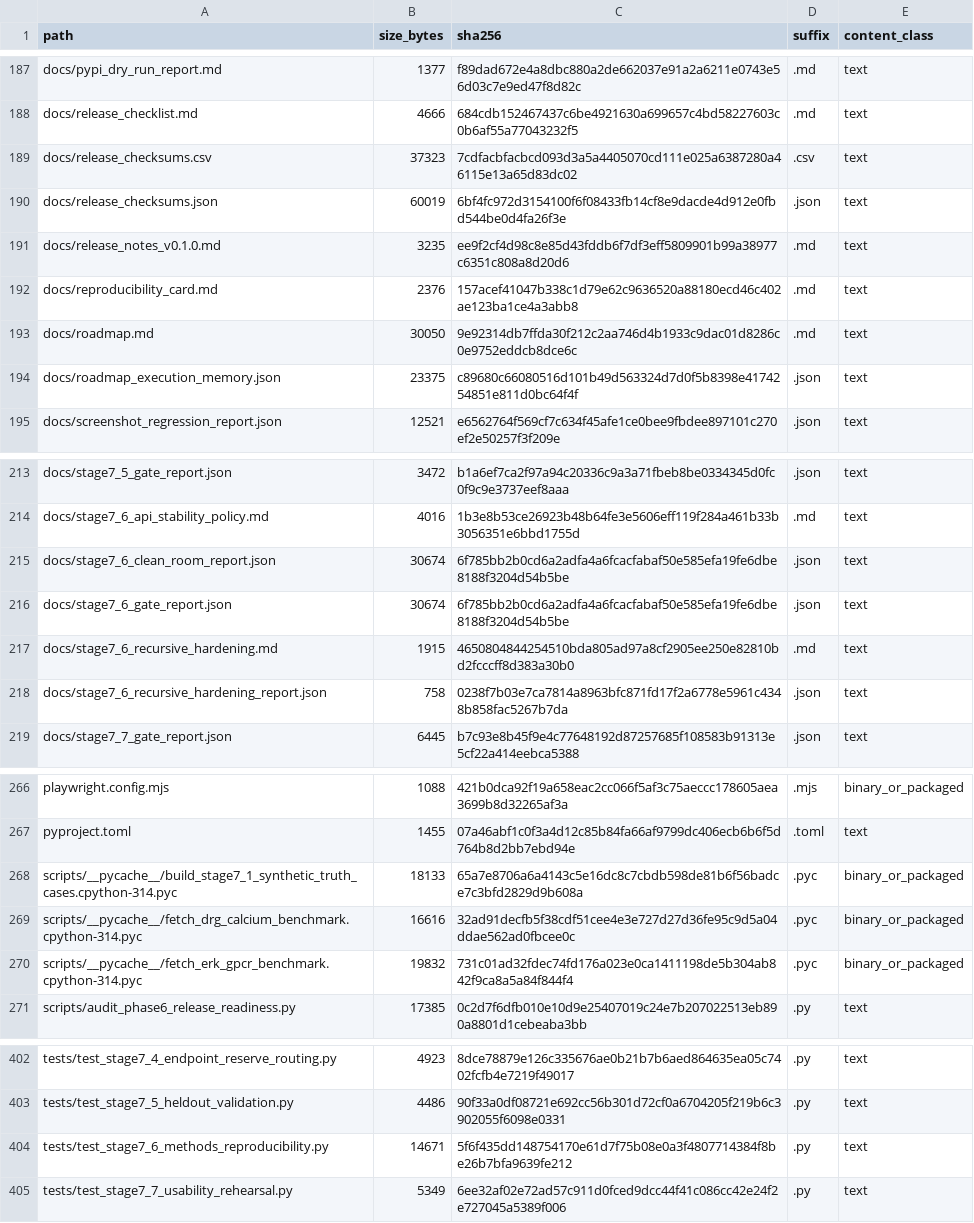
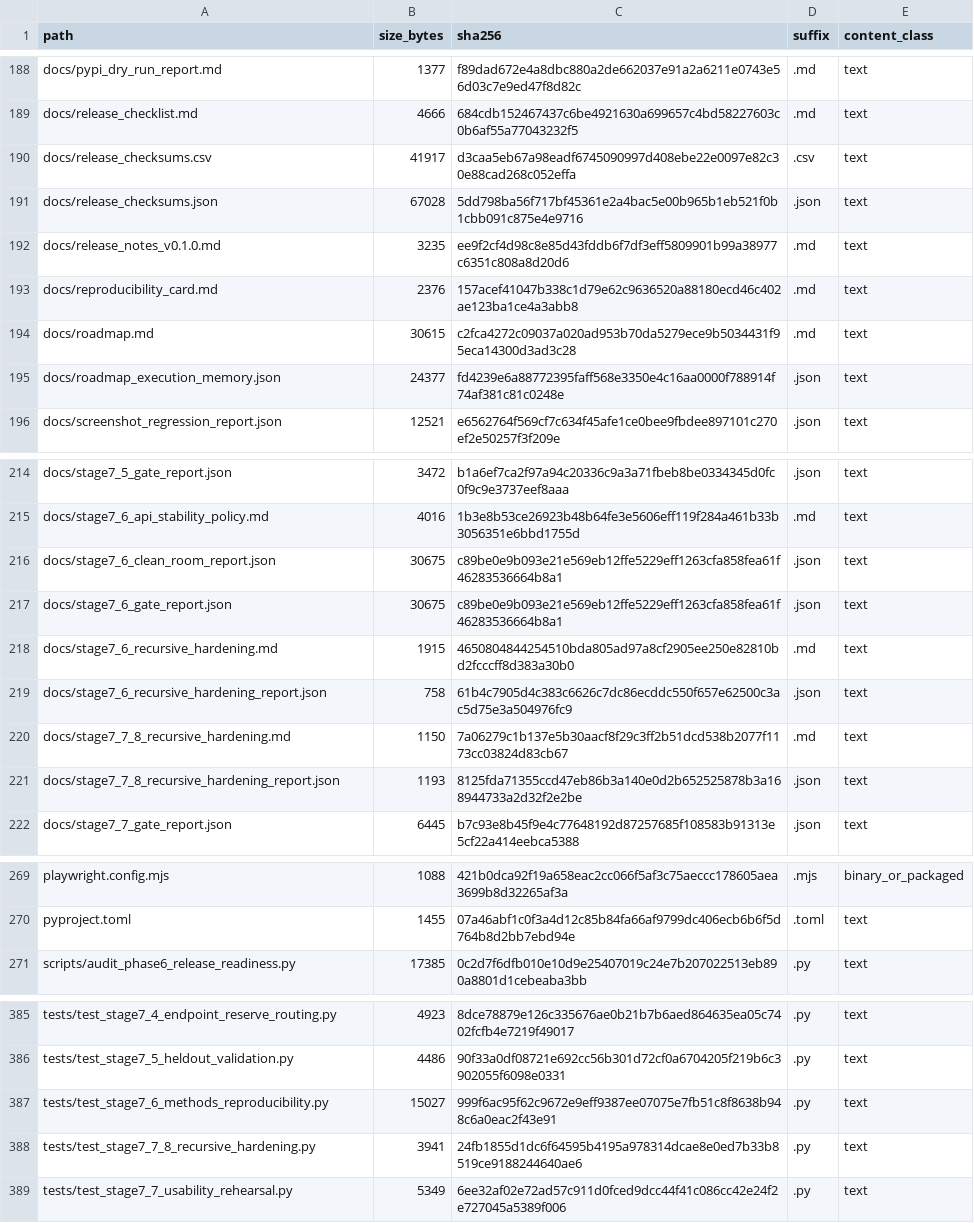
Before and after one commit to renatosocodato/rhodyn, a TSV file: case_studies/stage7_methods_reproducibility/release_archive_manifest.tsv, drawn as a sheet; only a part is shown, gaps mark what is left out; the diff covers the shown part only.

```diff
--- a/case_studies/stage7_methods_reproducibility/release_archive_manifest.tsv
+++ b/case_studies/stage7_methods_reproducibility/release_archive_manifest.tsv
@@ -188,8 +189,8 @@ docs/pypi_dry_run_report.md	1377	f89dad672e4a8dbc880a2de662037e91a2a6211e0743e56
 docs/release_checklist.md	4666	684cdb152467437c6be4921630a699657c4bd58227603c0b6af55a77043232f5	.md	text
-docs/release_checksums.csv	37323	7cdfacbfacbcd093d3a5a4405070cd111e025a6387280a46115e13a65d83dc02	.csv	text
-docs/release_checksums.json	60019	6bf4fc972d3154100f6f08433fb14cf8e9dacde4d912e0fbd544be0d4fa26f3e	.json	text
+docs/release_checksums.csv	41917	d3caa5eb67a98eadf6745090997d408ebe22e0097e82c30e88cad268c052effa	.csv	text
+docs/release_checksums.json	67028	5dd798ba56f717bf45361e2a4bac5e00b965b1eb521f0b1cbb091c875e4e9716	.json	text
 docs/release_notes_v0.1.0.md	3235	ee9f2cf4d98c8e85d43fddb6f7df3eff5809901b99a38977c6351c808a8d20d6	.md	text
 docs/reproducibility_card.md	2376	157acef41047b338c1d79e62c9636520a88180ecd46c402ae123ba1ce4a3abb8	.md	text
-docs/roadmap.md	30050	9e92314db7ffda30f212c2aa746d4b1933c9dac01d8286c0e9752eddcb8dce6c	.md	text
-docs/roadmap_execution_memory.json	23375	c89680c66080516d101b49d563324d7d0f5b8398e4174254851e811d0bc64f4f	.json	text
+docs/roadmap.md	30615	c2fca4272c09037a020ad953b70da5279ece9b5034431f95eca14300d3ad3c28	.md	text
+docs/roadmap_execution_memory.json	24377	fd4239e6a88772395faff568e3350e4c16aa0000f788914f74af381c81c0248e	.json	text
 docs/screenshot_regression_report.json	12521	e6562764f569cf7c634f45afe1ce0bee9fbdee897101c270ef2e50257f3f209e	.json	text
@@ -214,6 +215,8 @@ docs/stage7_5_gate_report.json	3472	b1a6ef7ca2f97a94c20336c9a3a71fbeb8be0334345d
 docs/stage7_6_api_stability_policy.md	4016	1b3e8b53ce26923b48b64fe3e5606eff119f284a461b33b3056351e6bbd1755d	.md	text
-docs/stage7_6_clean_room_report.json	30674	6f785bb2b0cd6a2adfa4a6fcacfabaf50e585efa19fe6dbe8188f3204d54b5be	.json	text
-docs/stage7_6_gate_report.json	30674	6f785bb2b0cd6a2adfa4a6fcacfabaf50e585efa19fe6dbe8188f3204d54b5be	.json	text
+docs/stage7_6_clean_room_report.json	30675	c89be0e9b093e21e569eb12ffe5229eff1263cfa858fea61f46283536664b8a1	.json	text
+docs/stage7_6_gate_report.json	30675	c89be0e9b093e21e569eb12ffe5229eff1263cfa858fea61f46283536664b8a1	.json	text
 docs/stage7_6_recursive_hardening.md	1915	4650804844254510bda805ad97a8cf2905ee250e82810bd2fcccff8d383a30b0	.md	text
-docs/stage7_6_recursive_hardening_report.json	758	0238f7b03e7ca7814a8963bfc871fd17f2a6778e5961c4348b858fac5267b7da	.json	text
+docs/stage7_6_recursive_hardening_report.json	758	61b4c7905d4c383c6626c7dc86ecddc550f657e62500c3ac5d75e3a504976fc9	.json	text
+docs/stage7_7_8_recursive_hardening.md	1150	7a06279c1b137e5b30aacf8f29c3ff2b51dcd538b2077f1173cc03824d83cb67	.md	text
+docs/stage7_7_8_recursive_hardening_report.json	1193	8125fda71355ccd47eb86b3a140e0d2b652525878b3a168944733a2d32f2e2be	.json	text
 docs/stage7_7_gate_report.json	6445	b7c93e8b45f9e4c77648192d87257685f108583b91313e5cf22a414eebca5388	.json	text
@@ -267,5 +270,2 @@ playwright.config.mjs	1088	421b0dca92f19a658eac2cc066f5af3c75aeccc178605aea3699b
 pyproject.toml	1455	07a46abf1c0f3a4d12c85b84fa66af9799dc406ecb6b6f5d764b8d2bb7ebd94e	.toml	text
-scripts/__pycache__/build_stage7_1_synthetic_truth_cases.cpython-314.pyc	18133	65a7e8706a6a4143c5e16dc8c7cbdb598de81b6f56badce7c3bfd2829d9b608a	.pyc	binary_or_packaged
-scripts/__pycache__/fetch_drg_calcium_benchmark.cpython-314.pyc	16616	32ad91decfb5f38cdf51cee4e3e727d27d36fe95c9d5a04ddae562ad0fbcee0c	.pyc	binary_or_packaged
-scripts/__pycache__/fetch_erk_gpcr_benchmark.cpython-314.pyc	19832	731c01ad32fdec74fd176a023e0ca1411198de5b304ab842f9ca8a5a84f844f4	.pyc	binary_or_packaged
 scripts/audit_phase6_release_readiness.py	17385	0c2d7f6dfb010e10d9e25407019c24e7b207022513eb890a8801d1cebeaba3bb	.py	text
@@ -403,3 +386,4 @@ tests/test_stage7_4_endpoint_reserve_routing.py	4923	8dce78879e126c335676ae0b21b
 tests/test_stage7_5_heldout_validation.py	4486	90f33a0df08721e692cc56b301d72cf0a6704205f219b6c3902055f6098e0331	.py	text
-tests/test_stage7_6_methods_reproducibility.py	14671	5f6f435dd148754170e61d7f75b08e0a3f4807714384f8be26b7bfa9639fe212	.py	text
+tests/test_stage7_6_methods_reproducibility.py	15027	999f6ac95f62c9672e9eff9387ee07075e7fb51c8f8638b948c6a0eac2f43e91	.py	text
+tests/test_stage7_7_8_recursive_hardening.py	3941	24fb1855d1dc6f64595b4195a978314dcae8e0ed7b33b8519ce9188244640ae6	.py	text
 tests/test_stage7_7_usability_rehearsal.py	5349	6ee32af02e72ad57c911d0fced9dcc44f41c086cc42e24f2e727045a5389f006	.py	text
```
Also changed, not shown: 2 added rows, 18 removed rows and 29 edited cells elsewhere in this file, docs/release_checksums.csv, 23 other files.
